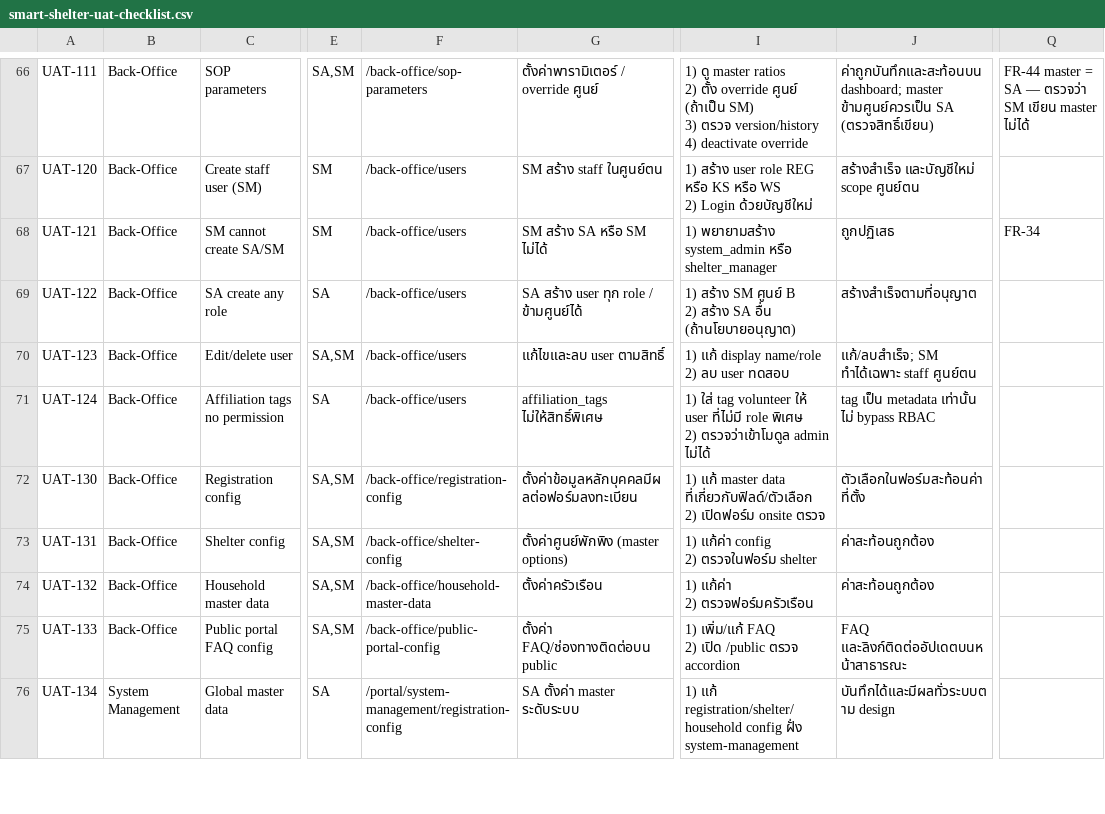
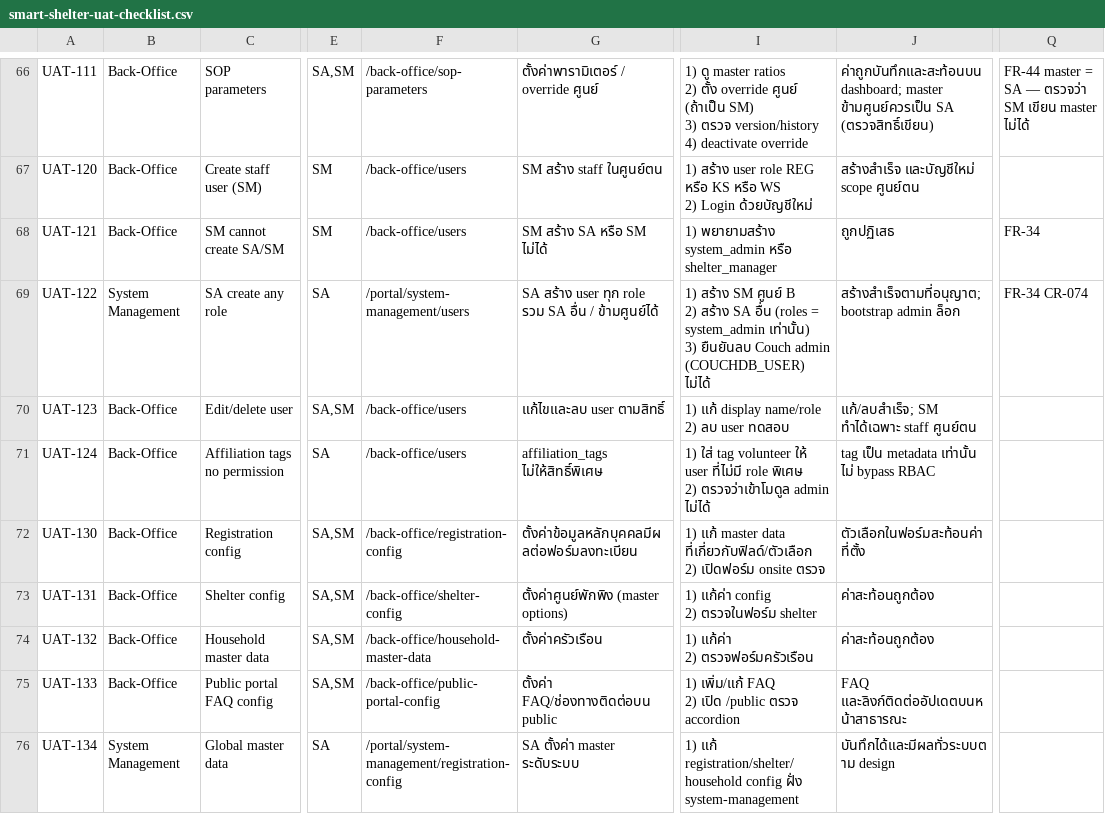
Before and after one commit to r202-coe-psu/tent, a CSV file: docs/uat/smart-shelter-uat-checklist.csv, drawn as a sheet; only a part is shown, gaps mark what is left out; ↵ is a line break in a cell; the diff names each change by its address in the sheet, - before the commit and + after, or states it on an @@ line.

```diff
--- a/docs/uat/smart-shelter-uat-checklist.csv
+++ b/docs/uat/smart-shelter-uat-checklist.csv
-B69: Back-Office
+B69: System Management
-F69: /back-office/users
+F69: /portal/system-management/users
-G69: SA สร้าง user ทุก role / ข้ามศูนย์ได้
+G69: SA สร้าง user ทุก role รวม SA อื่น / ข้ามศูนย์ได้
-I69: …SA อื่น (ถ้านโยบายอนุญาต)
+I69: …SA อื่น (roles = system_admin เท่านั้น) ↵ 3) ยืนยันลบ Couch admin (COUCHDB_USER) ไม่ได้
-J69: สร้างสำเร็จตามที่อนุญาต
+J69: สร้างสำเร็จตามที่อนุญาต; bootstrap admin ล็อก
-Q69: (empty)
+Q69: FR-34 CR-074
```
Also changed, not shown: 20 other files.
